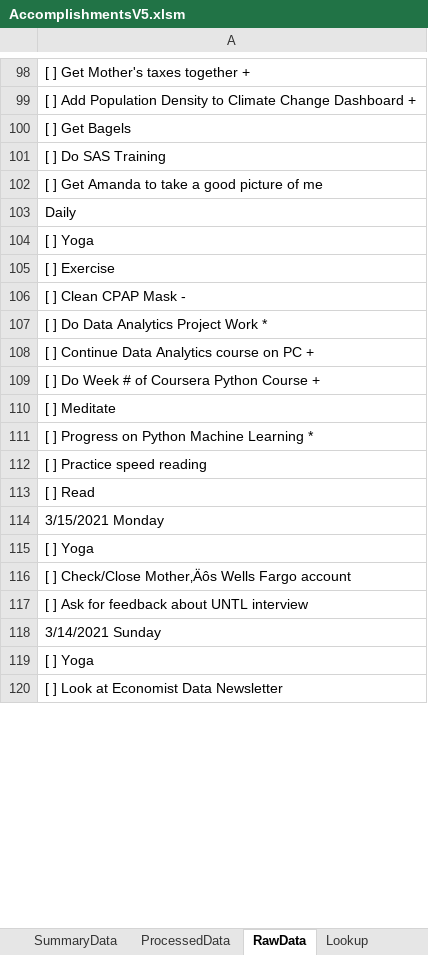
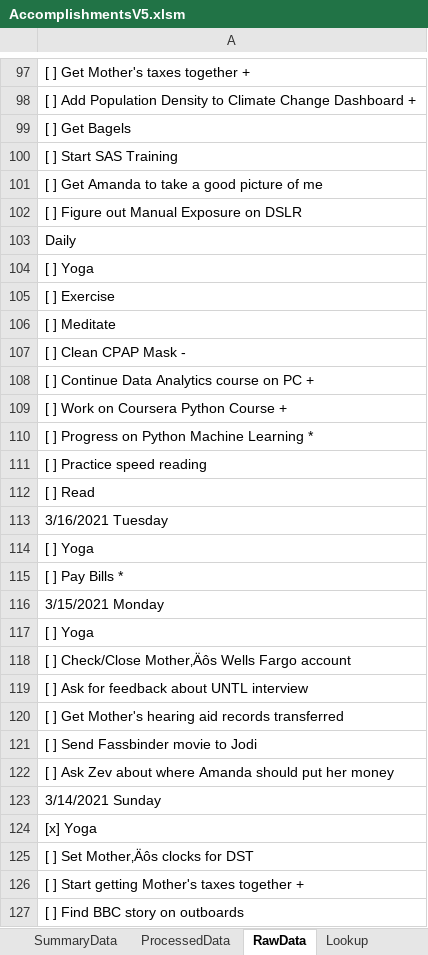
Before and after one commit to vflopez77/Accomplishments, an Excel workbook: AccomplishmentsV5.xlsm, sheet RawData, drawn as a sheet; only a part is shown, gaps mark what is left out; the shorter side is filled out with more unchanged rows; values as stored, in another font and other column widths than the file's, no borders; removed rows and columns are numbered as before the commit, all else as after; the diff covers the shown part only; the diff names each change by its address in the sheet, - before the commit and + after, or states it on an @@ line.

```diff
--- a/AccomplishmentsV5.xlsm (sheet RawData)
+++ b/AccomplishmentsV5.xlsm (sheet RawData)
-A100: [ ] Do SAS Training
+A100: [ ] Start SAS Training
+row 102: [ ] Figure out Manual Exposure on DSLR
-row 110: [ ] Meditate
+row 106: [ ] Meditate
-row 107: [ ] Do Data Analytics Project Work *
-A109: [ ] Do Week # of Coursera Python Course +
+A109: [ ] Work on Coursera Python Course +
+row 113: 3/16/2021 Tuesday
+row 114: [ ] Yoga
+row 115: [ ] Pay Bills *
-row 36: [ ] Get Mother's hearing aid records tra…
+row 120: [ ] Get Mother's hearing aid records tra…
+row 121: [ ] Send Fassbinder movie to Jodi
+row 122: [ ] Ask Zev about where Amanda should put her money
-A124: [ ] Yoga
+A124: [x] Yoga
+row 125: [ ] Set Mother‚Äôs clocks for DST
-row 124: [ ] Start getting Mother's taxes togethe…
+row 126: [ ] Start getting Mother's taxes togethe…
+row 127: [ ] Find BBC story on outboards
```
Also changed, not shown: 11 added rows, 2 removed rows, 1 moved row and 4 edited cells elsewhere in this sheet, sheet ProcessedData, sheet Summary, sheet SummaryData, formulas that keep their value, charts or pictures, 2 other files.
